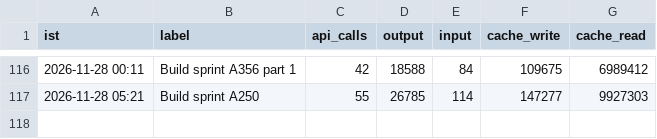
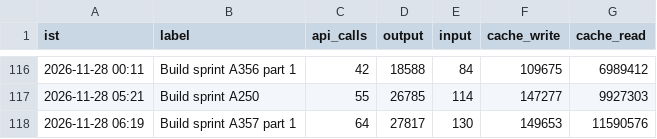
Before and after one commit to Akhilkanigicharla/kalpa-labs, a CSV file: 00-hq/log/tokens.csv, drawn as a sheet; only a part is shown, gaps mark what is left out; the diff names each change by its address in the sheet, - before the commit and + after, or states it on an @@ line.

```diff
--- a/00-hq/log/tokens.csv
+++ b/00-hq/log/tokens.csv
+row 118: 2026-11-28 06:19 | Build sprint A357 part 1 | 64 | 27817 | 130 | 149653 | 11590576
```
Also changed, not shown: 1 other file.
